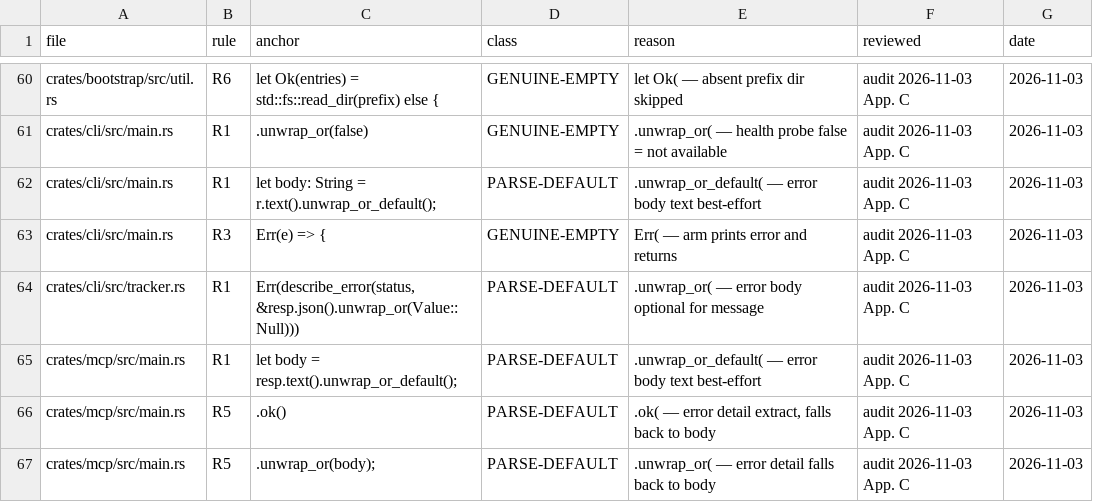
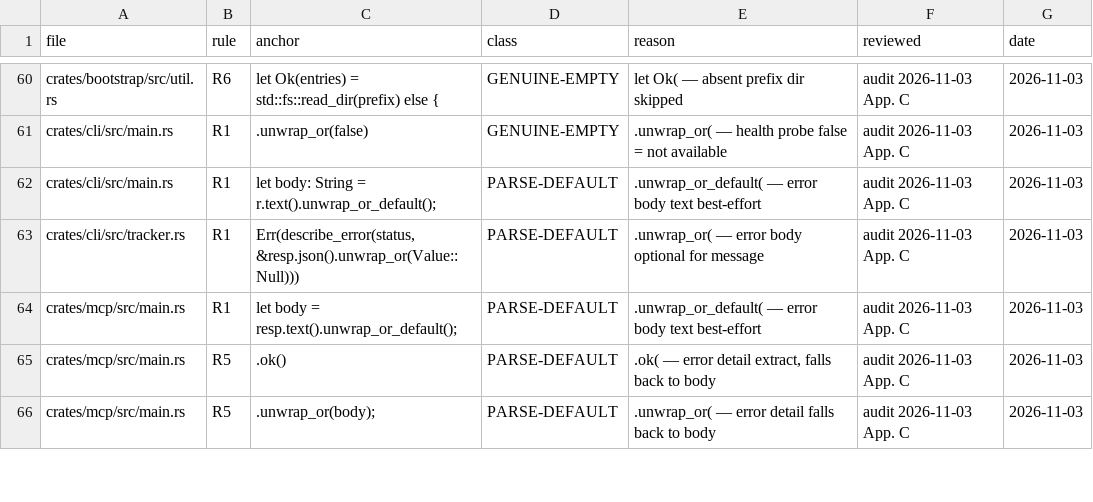
Before and after one commit to sensei-hq/sensei, a TSV file: scripts/fabrication-allow.tsv, drawn as a sheet; only a part is shown, gaps mark what is left out.

```diff
--- a/scripts/fabrication-allow.tsv
+++ b/scripts/fabrication-allow.tsv
@@ -62,3 +62,2 @@ crates/cli/src/main.rs	R1	.unwrap_or(false)	GENUINE-EMPTY	.unwrap_or( — health
 crates/cli/src/main.rs	R1	let body: String = r.text().unwrap_or_default();	PARSE-DEFAULT	.unwrap_or_default( — error body text best-effort	audit 2026-11-03 App. C	2026-11-03
-crates/cli/src/main.rs	R3	Err(e) => {	GENUINE-EMPTY	Err( — arm prints error and returns	audit 2026-11-03 App. C	2026-11-03
 crates/cli/src/tracker.rs	R1	Err(describe_error(status, &resp.json().unwrap_or(Value::Null)))	PARSE-DEFAULT	.unwrap_or( — error body optional for message	audit 2026-11-03 App. C	2026-11-03
```
Also changed, not shown: 10 other files.
